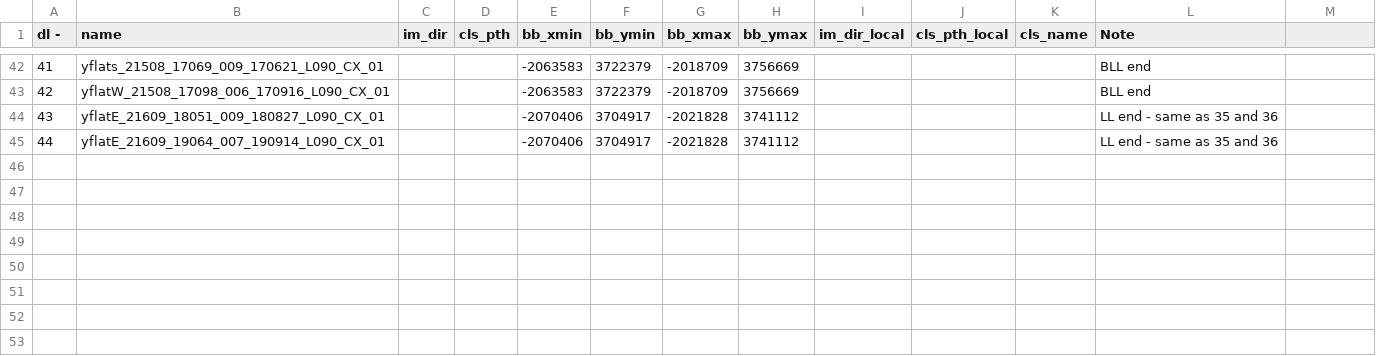
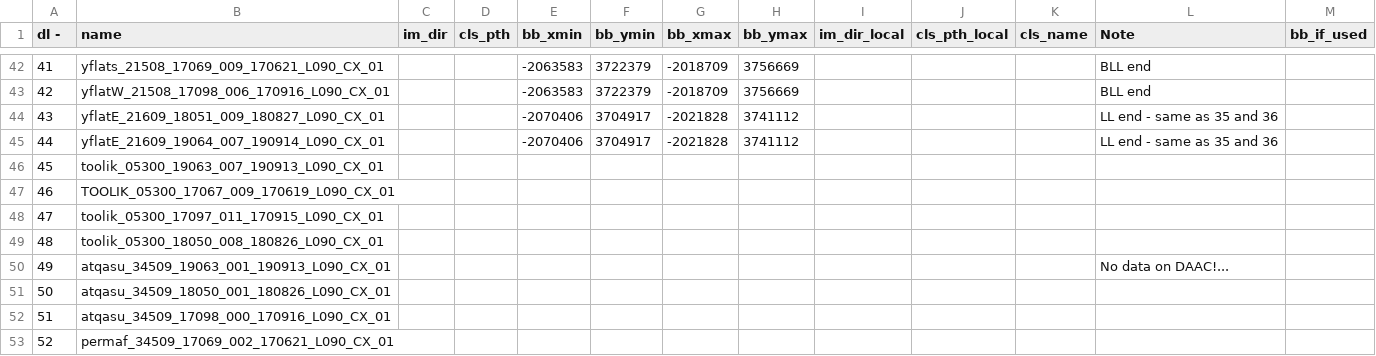
Before and after one commit to ekcomputer/random-wetlands, a CSV file: run_inputs/run_inputs.csv, drawn as a sheet; only a part is shown, gaps mark what is left out; the diff names each change by its address in the sheet, - before the commit and + after, or states it on an @@ line.

Commit message:
Used git checkout --patch to merge in later changes that I actually DO want to keep-- and that aren't relevant for adapting to block-proc. i.e. polsar pro, run_inputs, backwards compat in Env_pc...

```diff
--- a/run_inputs/run_inputs.csv
+++ b/run_inputs/run_inputs.csv
-M1: (empty)
+M1: bb_if_used
+row 46: 45 | toolik_05300_19063_007_190913_L090_CX_01
+row 47: 46 | TOOLIK_05300_17067_009_170619_L090_CX_01
+row 48: 47 | toolik_05300_17097_011_170915_L090_CX_01
+row 49: 48 | toolik_05300_18050_008_180826_L090_CX_01
+row 50: 49 | atqasu_34509_19063_001_190913_L090_CX_01 |  |  |  |  |  |  |  |  |  | No data on DAAC!...
+row 51: 50 | atqasu_34509_18050_001_180826_L090_CX_01
+row 52: 51 | atqasu_34509_17098_000_170916_L090_CX_01
+row 53: 52 | permaf_34509_17069_002_170621_L090_CX_01
```
Also changed, not shown: run_inputs/RunLog.csv, 5 other files.
